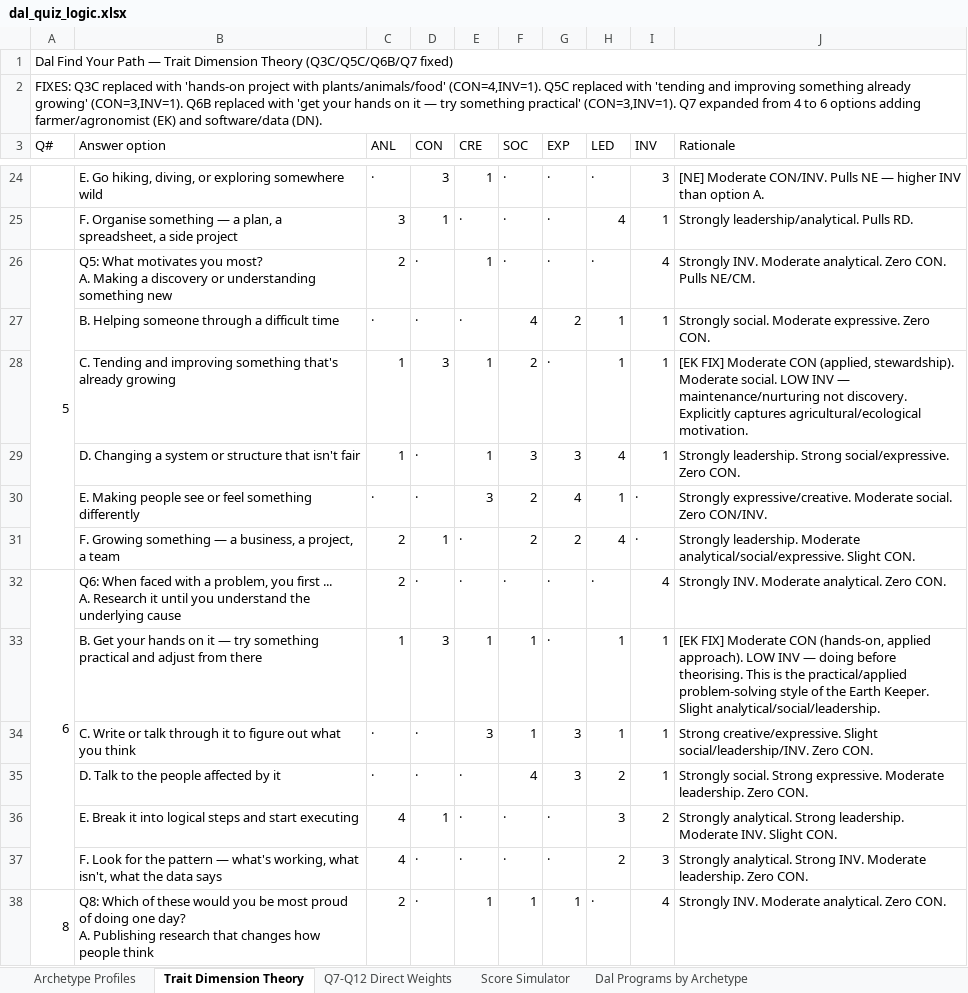
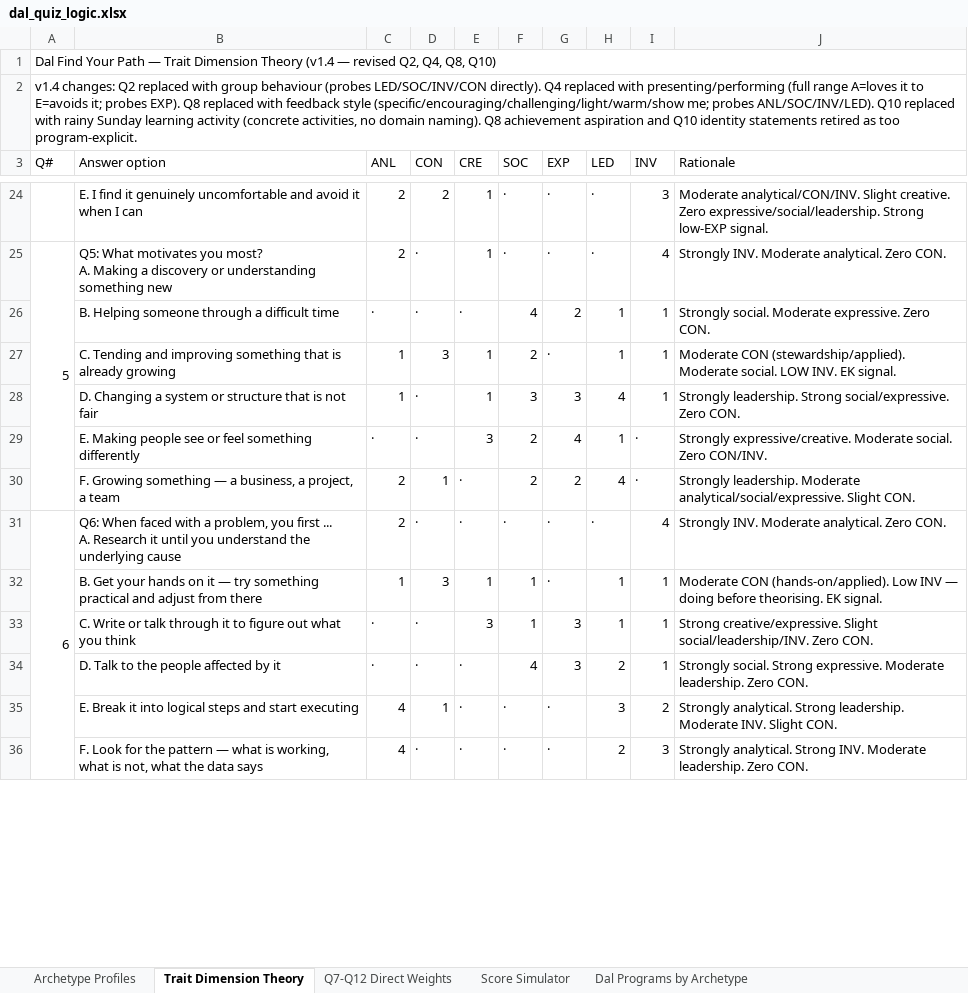
Before and after one commit to matthebb/QuizPilot, an Excel workbook: dal_quiz_logic.xlsx, sheet Trait Dimension Theory, drawn as a sheet; only a part is shown, gaps mark what is left out; values as stored, in another font and other column widths than the file's, no cell formats; removed rows and columns are numbered as before the commit, all else as after; ↵ is a line break in a cell; the diff covers the shown part only; the diff names each change by its address in the sheet, - before the commit and + after, or states it on an @@ line.

```diff
--- a/dal_quiz_logic.xlsx (sheet Trait Dimension Theory)
+++ b/dal_quiz_logic.xlsx (sheet Trait Dimension Theory)
-A1 (Q#): …Dimension Theory (Q3C/Q5C/Q6B/Q7 fixed)
+A1 (Q#): …Dimension Theory (v1.4 — revised Q2, Q4, Q8, Q10)
-A2 (Q#): FIXES: Q3C replaced with 'hands-on project with plants/animals/food' (CON=4,INV=1). Q5C replaced with 'tending and improving something already growing' (CON=3,INV=1). Q6B replaced with 'get your hands on it — try something practical' (CON=3,INV=1). Q7 expanded from 4 to 6 options adding farmer/agronomist (EK) and software/data (DN).
+A2 (Q#): v1.4 changes: Q2 replaced with group behaviour (probes LED/SOC/INV/CON directly). Q4 replaced with presenting/performing (full range A=loves it to E=avoids it; probes EXP). Q8 replaced with feedback style (specific/encouraging/challenging/light/warm/show me; probes ANL/SOC/INV/LED). Q10 replaced with rainy Sunday learning activity (concrete activities, no domain naming). Q8 achievement aspiration and Q10 identity statements retired as too program-explicit.
-B24 (Answer option): E. Go hiking, diving, or exploring somewhere wild
+B24 (Answer option): E. I find it genuinely uncomfortable and avoid it when I can
-C24 (ANL): ·
+C24 (ANL): 2
-D24 (CON): 3
+D24 (CON): 2
-J24 (Rationale): [NE] Moderate CON/INV. Pulls NE — higher INV than option A.
+J24 (Rationale): Moderate analytical/CON/INV. Slight creative. Zero expressive/social/leadership. Strong low-EXP signal.
-row 25:  | F. Organise something — a plan, a spreadsheet, a side project | 3 | 1 | · | · | · | 4 | 1 | Strongly leadership/analytical. Pulls RD.
-J25 (Rationale): …Zero CON. Pulls NE/CM.
+J25 (Rationale): …Zero CON.
-B27 (Answer option): …improving something that's already growing
+B27 (Answer option): …improving something that is already growing
-J27 (Rationale): [EK FIX] Moderate CON (applied, stewardship). Moderate social. LOW INV — maintenance/nurturing not discovery. Explicitly captures agricultural/ecological motivation.
+J27 (Rationale): Moderate CON (stewardship/applied). Moderate social. LOW INV. EK signal.
-B28 (Answer option): …structure that isn't fair
+B28 (Answer option): …structure that is not fair
-J32 (Rationale): [EK FIX] Moderate CON (hands-on, applied approach). LOW INV — doing before theorising. This is the practical/applied problem-solving style of the Earth Keeper. Slight analytical/social/leadership.
+J32 (Rationale): Moderate CON (hands-on/applied). Low INV — doing before theorising. EK signal.
-B36 (Answer option): …pattern — what's working, what isn't, what the…
+B36 (Answer option): …pattern — what is working, what is not, what the…
-row 38: 8 | Q8: Which of these would you be most proud of doing one day? ↵ A. Publishing research that changes how people think | 2 | · | 1 | 1 | 1 | · | 4 | Strongly INV. Moderate analytical. Zero CON.
```
Also changed, not shown: 16 added rows, 15 removed rows, 34 edited cells and merged cells elsewhere in this sheet, sheet Score Simulator, cell formats, hidden cells.
